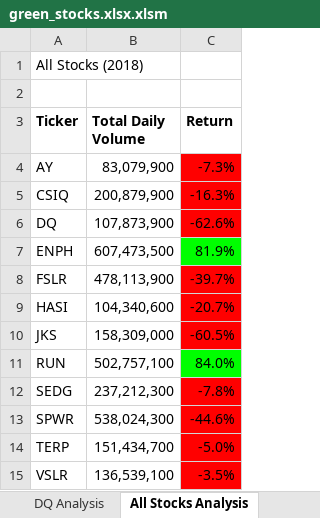
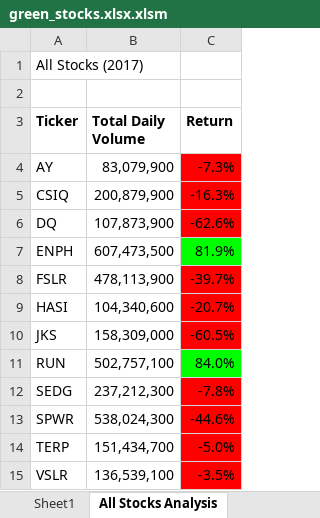
Before and after one commit to rpamintuan671/Stock-Analysis, an Excel workbook: green_stocks.xlsx.xlsm, sheet All Stocks Analysis, drawn as a sheet; values as stored, in another font and other column widths than the file's, no borders; charts and pictures not drawn; the diff names each change by its address in the sheet, - before the commit and + after, or states it on an @@ line.

Commit message:
Run Analysis for Any Year
Sub yearValueAnalysis()

YearValue = InputBox("What year would you like to run the analysis on?")

Range("A1").Value = "All Stocks (" + YearValue + ")"

Sheets("All Stocks Analysis").Activate


End Sub

```diff
--- a/green_stocks.xlsx.xlsm (sheet All Stocks Analysis)
+++ b/green_stocks.xlsx.xlsm (sheet All Stocks Analysis)
+sheet tab: Sheet1
-A1 (Ticker): All Stocks (2018)
+A1 (Ticker): All Stocks (2017)
```
Also changed, not shown: sheet DQ Analysis, charts or pictures.
